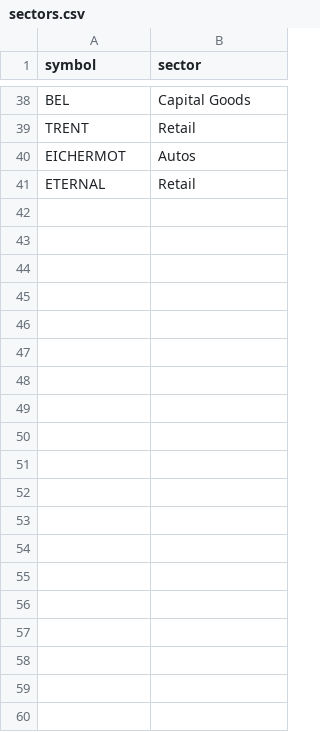
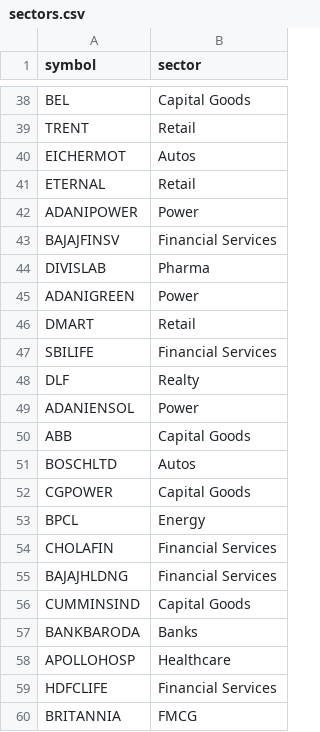
Before and after one commit to harshajv7981/swing-trading-bot, a CSV file: data/universe/sectors.csv, drawn as a sheet; only a part is shown, gaps mark what is left out; the diff covers the shown part only; the diff names each change by its address in the sheet, - before the commit and + after, or states it on an @@ line.

```diff
--- a/data/universe/sectors.csv
+++ b/data/universe/sectors.csv
+row 42: ADANIPOWER | Power
+row 43: BAJAJFINSV | Financial Services
+row 44: DIVISLAB | Pharma
+row 45: ADANIGREEN | Power
+row 46: DMART | Retail
+row 47: SBILIFE | Financial Services
+row 48: DLF | Realty
+row 49: ADANIENSOL | Power
+row 50: ABB | Capital Goods
+row 51: BOSCHLTD | Autos
+row 52: CGPOWER | Capital Goods
+row 53: BPCL | Energy
+row 54: CHOLAFIN | Financial Services
+row 55: BAJAJHLDNG | Financial Services
+row 56: CUMMINSIND | Capital Goods
+row 57: BANKBARODA | Banks
+row 58: APOLLOHOSP | Healthcare
+row 59: HDFCLIFE | Financial Services
+row 60: BRITANNIA | FMCG
```
Also changed, not shown: 41 added rows elsewhere in this file, 10 other files.
